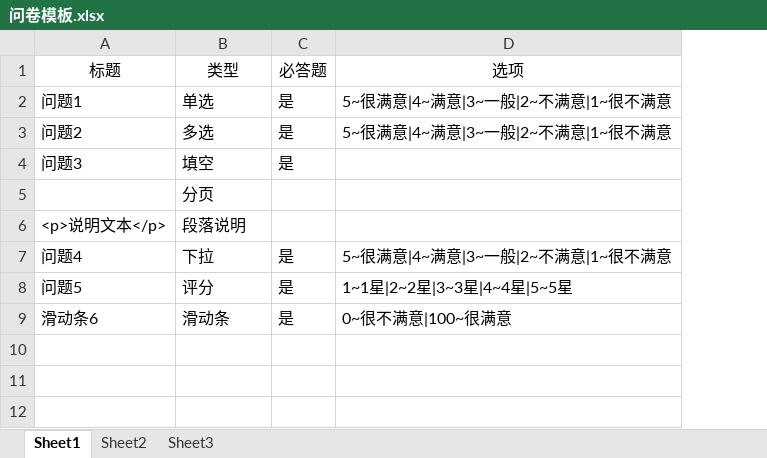
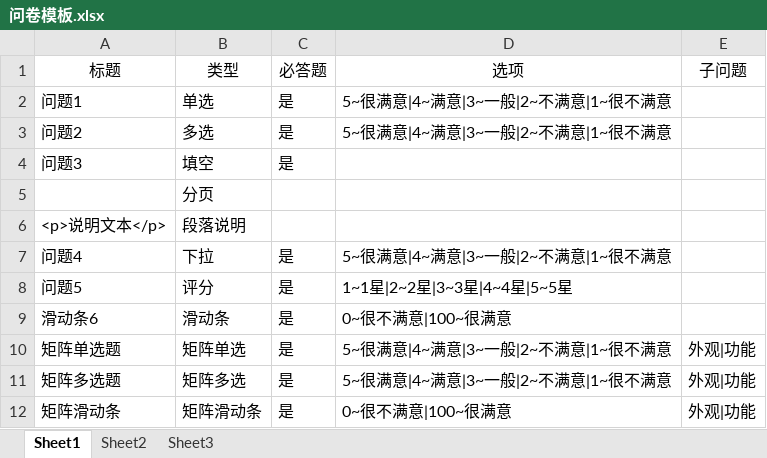
Before and after one commit to GitHubYX1/questionnaire-survey, an Excel workbook: public/问卷模板.xlsx, sheet Sheet1, drawn as a sheet; values as stored, in another font and other column widths than the file's, no borders; the diff names each change by its address in the sheet, - before the commit and + after, or states it on an @@ line.

```diff
--- a/public/问卷模板.xlsx (sheet Sheet1)
+++ b/public/问卷模板.xlsx (sheet Sheet1)
+column E (子问题), empty
+row 10: 矩阵单选题 | 矩阵单选 | 是 | 5~很满意|4~满意|3~一般|2~不满意|1~很不满意 | 外观|功能
+row 11: 矩阵多选题 | 矩阵多选 | 是 | 5~很满意|4~满意|3~一般|2~不满意|1~很不满意 | 外观|功能
+row 12: 矩阵滑动条 | 矩阵滑动条 | 是 | 0~很不满意|100~很满意 | 外观|功能
```
Also changed, not shown: 1 other file.
